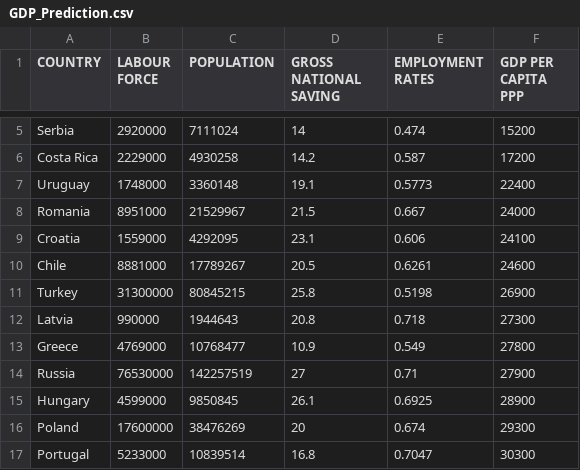
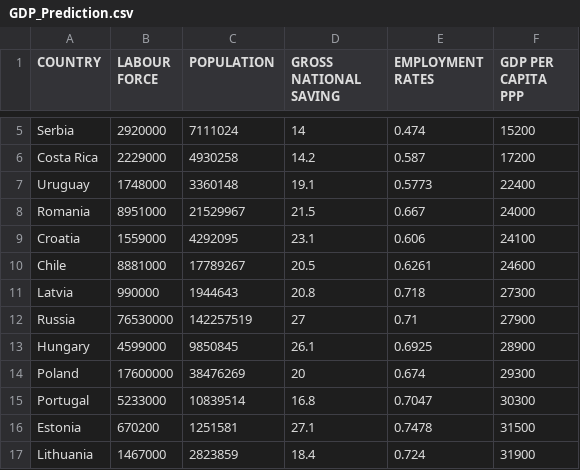
Before and after one commit to tlemenestrel/GDP_and_Employment_Rates_Prediction, a CSV file: GDP_Prediction.csv, drawn as a sheet; only a part is shown, gaps mark what is left out; the shorter side is filled out with more unchanged rows; the diff names each change by its address in the sheet, - before the commit and + after, or states it on an @@ line.

Commit message:
Add files via upload

```diff
--- a/GDP_Prediction.csv
+++ b/GDP_Prediction.csv
-row 11: Turkey | 31300000 | 80845215 | 25.8 | 0.5198 | 26900
-row 13: Greece | 4769000 | 10768477 | 10.9 | 0.549 | 27800
```
